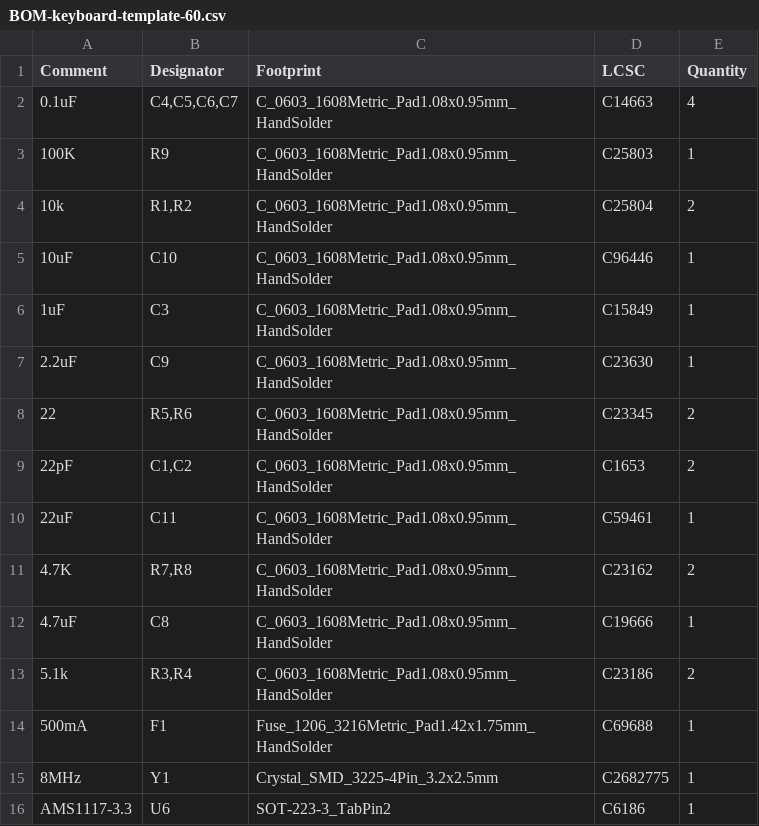
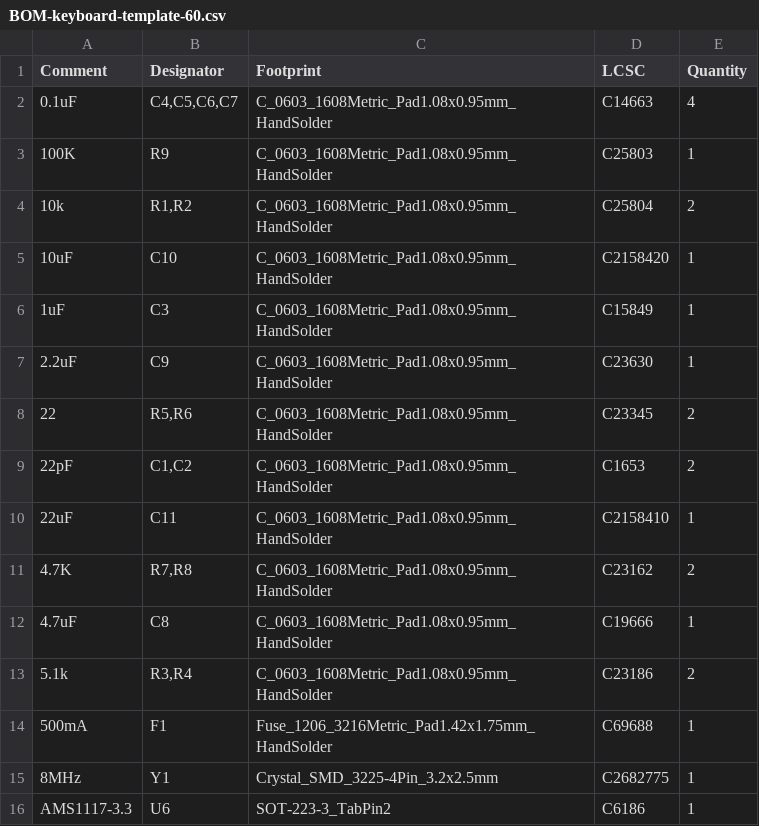
Before and after one commit to rominronin/katana60-pro, a CSV file: jlcpcb/production_files/BOM-keyboard-template-60.csv, drawn as a sheet; only a part is shown.

```diff
--- a/jlcpcb/production_files/BOM-keyboard-template-60.csv
+++ b/jlcpcb/production_files/BOM-keyboard-template-60.csv
@@ -4,3 +4,3 @@ Comment,Designator,Footprint,LCSC,Quantity
 10k,"R1,R2",C_0603_1608Metric_Pad1.08x0.95mm_HandSolder,C25804,2
-10uF,C10,C_0603_1608Metric_Pad1.08x0.95mm_HandSolder,C96446,1
+10uF,C10,C_0603_1608Metric_Pad1.08x0.95mm_HandSolder,C2158420,1
 1uF,C3,C_0603_1608Metric_Pad1.08x0.95mm_HandSolder,C15849,1
@@ -9,3 +9,3 @@ Comment,Designator,Footprint,LCSC,Quantity
 22pF,"C1,C2",C_0603_1608Metric_Pad1.08x0.95mm_HandSolder,C1653,2
-22uF,C11,C_0603_1608Metric_Pad1.08x0.95mm_HandSolder,C59461,1
+22uF,C11,C_0603_1608Metric_Pad1.08x0.95mm_HandSolder,C2158410,1
 4.7K,"R7,R8",C_0603_1608Metric_Pad1.08x0.95mm_HandSolder,C23162,2
```
Also changed, not shown: jlcpcb/production_files/CPL-keyboard-template-60.csv, 14 other files.
